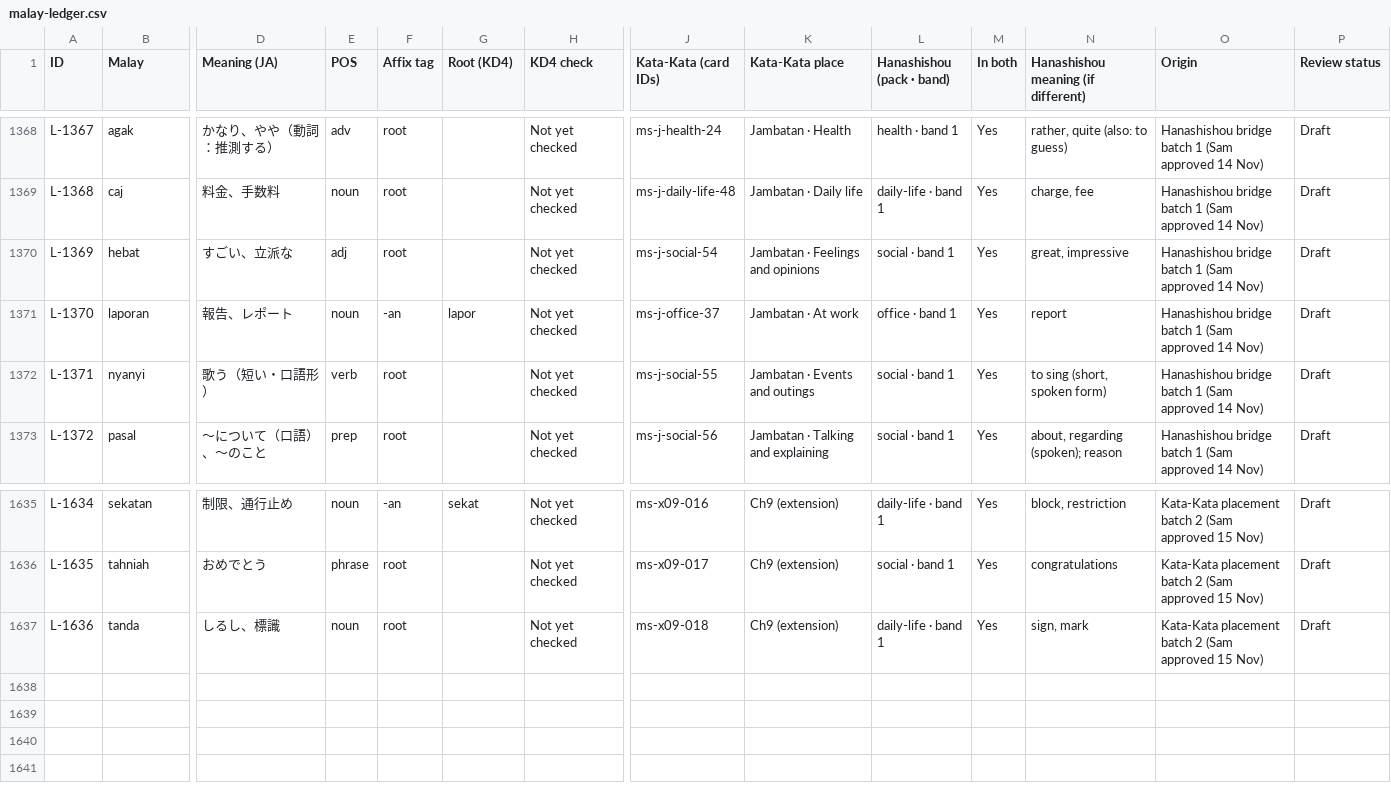
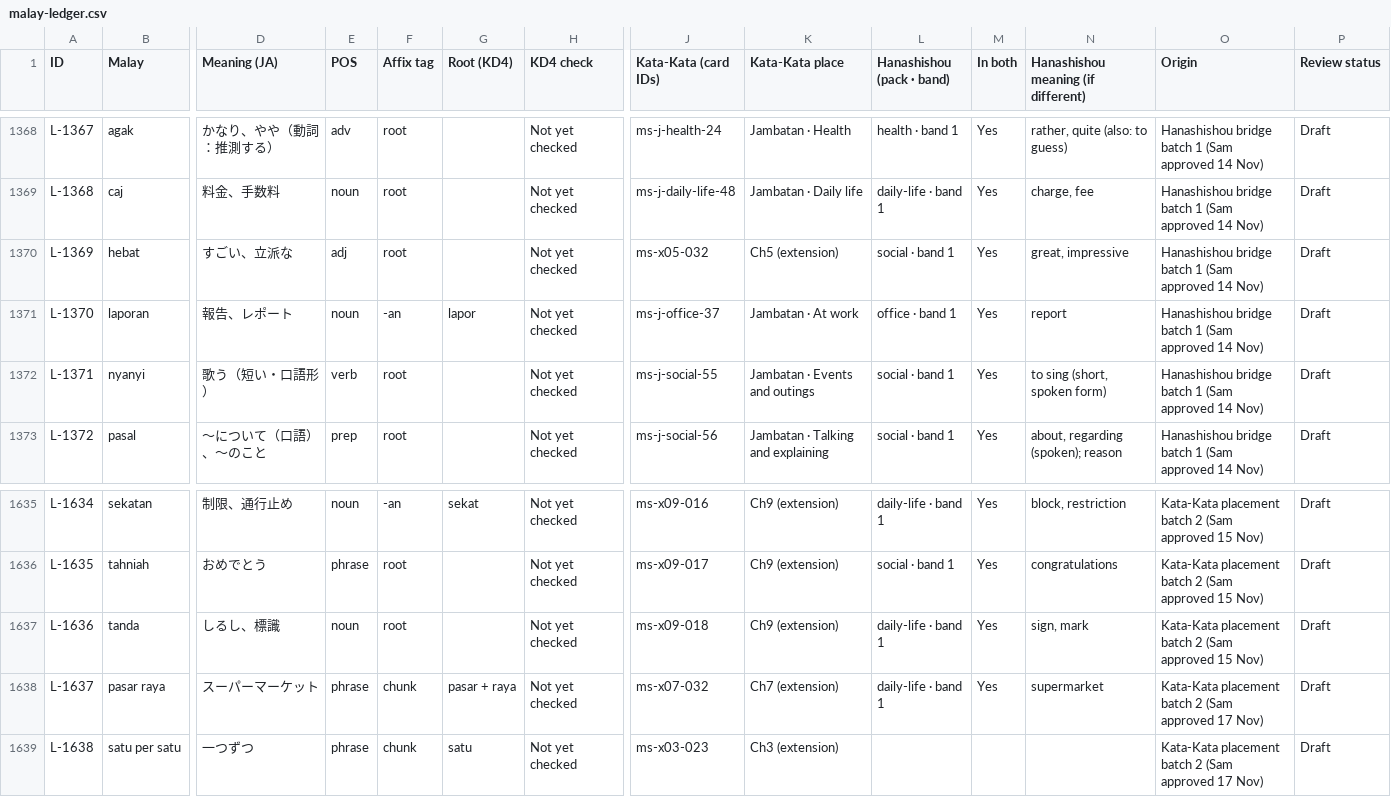
Before and after one commit to Nagatake-vonHatsune/katakata, a CSV file: content/ledger/malay-ledger.csv, drawn as a sheet; only a part is shown, gaps mark what is left out; rows hold the shown columns only; the diff names each change by its address in the sheet, - before the commit and + after, or states it on an @@ line.

```diff
--- a/content/ledger/malay-ledger.csv
+++ b/content/ledger/malay-ledger.csv
-J1370 (Kata-Kata (card IDs)): ms-j-social-54
+J1370 (Kata-Kata (card IDs)): ms-x05-032
-K1370 (Kata-Kata place): Jambatan · Feelings and opinions
+K1370 (Kata-Kata place): Ch5 (extension)
+row 1638: L-1637 | pasar raya | スーパーマーケット | phrase | chunk | pasar + raya | Not yet checked | ms-x07-032 | Ch7 (extension) | daily-life · band 1 | Yes | supermarket | Kata-Kata placement batch 2 (Sam approved 17 Nov) | Draft
+row 1639: L-1638 | satu per satu | 一つずつ | phrase | chunk | satu | Not yet checked | ms-x03-023 | Ch3 (extension) |  |  |  | Kata-Kata placement batch 2 (Sam approved 17 Nov) | Draft
```
Also changed, not shown: 23 other files.
